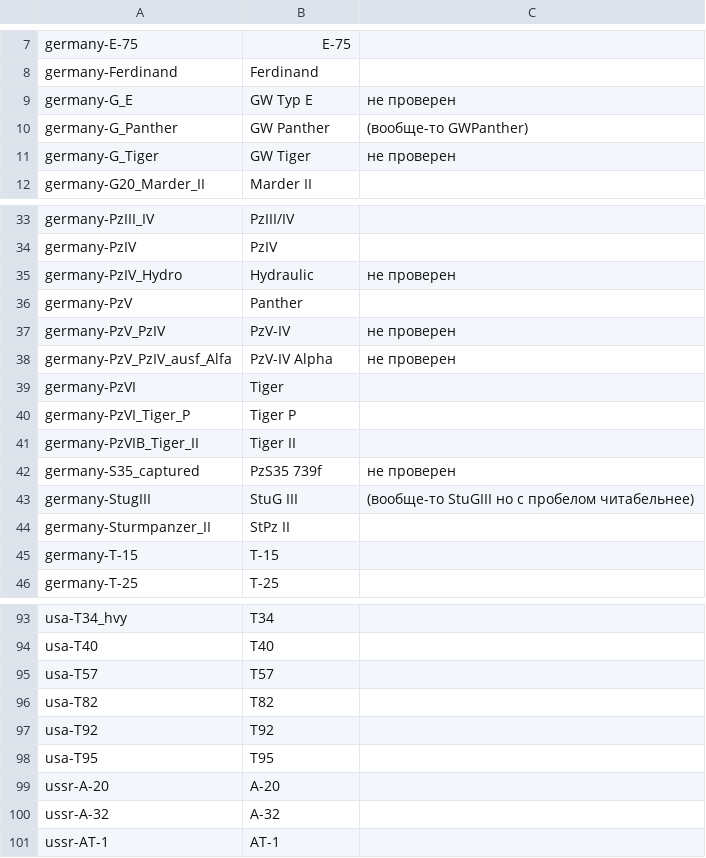
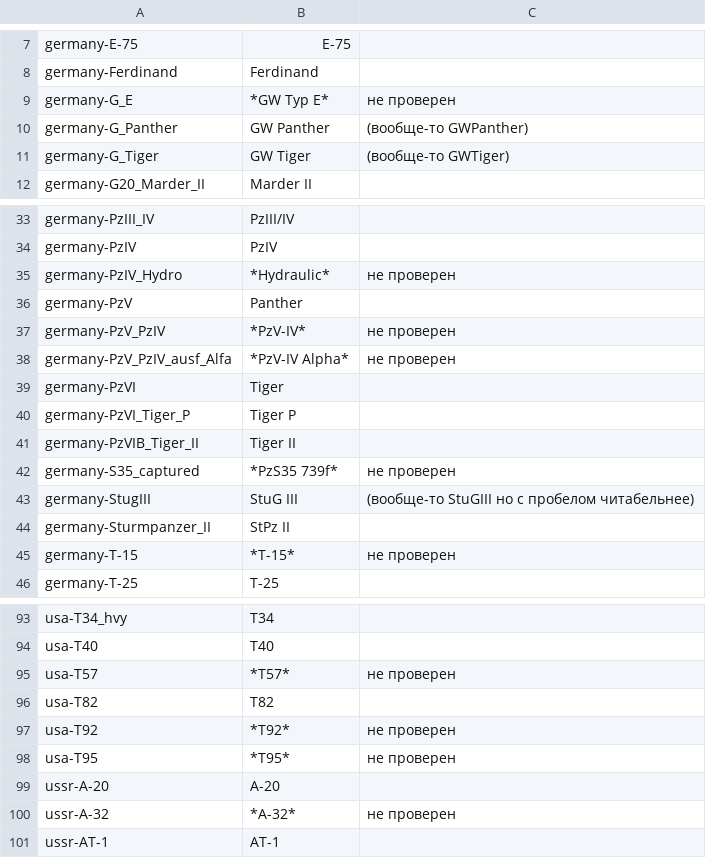
Before and after one commit to rstarkov/TankIconMaker, a CSV file: Resources/Data-NameShortWG-Ru-Romkyns-0.7.0-001.csv, drawn as a sheet; only a part is shown, gaps mark what is left out; the diff covers the shown part only.

```diff
--- a/Resources/Data-NameShortWG-Ru-Romkyns-0.7.0-001.csv
+++ b/Resources/Data-NameShortWG-Ru-Romkyns-0.7.0-001.csv
@@ -8,5 +8,5 @@ germany-E-75,E-75
 germany-Ferdinand,Ferdinand
-germany-G_E,GW Typ E,не проверен
+germany-G_E,*GW Typ E*,не проверен
 germany-G_Panther,GW Panther,(вообще-то GWPanther)
-germany-G_Tiger,GW Tiger,не проверен
+germany-G_Tiger,GW Tiger,(вообще-то GWTiger)
 germany-G20_Marder_II,Marder II
@@ -34,6 +34,6 @@ germany-PzIII_IV,PzIII/IV
 germany-PzIV,PzIV
-germany-PzIV_Hydro,Hydraulic,не проверен
+germany-PzIV_Hydro,*Hydraulic*,не проверен
 germany-PzV,Panther
-germany-PzV_PzIV,PzV-IV,не проверен
-germany-PzV_PzIV_ausf_Alfa,PzV-IV Alpha,не проверен
+germany-PzV_PzIV,*PzV-IV*,не проверен
+germany-PzV_PzIV_ausf_Alfa,*PzV-IV Alpha*,не проверен
 germany-PzVI,Tiger
@@ -41,6 +41,6 @@ germany-PzVI_Tiger_P,Tiger P
 germany-PzVIB_Tiger_II,Tiger II
-germany-S35_captured,PzS35 739f,не проверен
+germany-S35_captured,*PzS35 739f*,не проверен
 germany-StugIII,StuG III,(вообще-то StuGIII но с пробелом читабельнее)
 germany-Sturmpanzer_II,StPz II
-germany-T-15,T-15
+germany-T-15,*T-15*,не проверен
 germany-T-25,T-25
@@ -94,8 +94,8 @@ usa-T34_hvy,T34
 usa-T40,T40
-usa-T57,T57
+usa-T57,*T57*,не проверен
 usa-T82,T82
-usa-T92,T92
-usa-T95,T95
+usa-T92,*T92*,не проверен
+usa-T95,*T95*,не проверен
 ussr-A-20,А-20
-ussr-A-32,А-32
+ussr-A-32,*А-32*,не проверен
 ussr-AT-1,АТ-1
```
Also changed, not shown: 16 edited cells elsewhere in this file, 6 other files.
